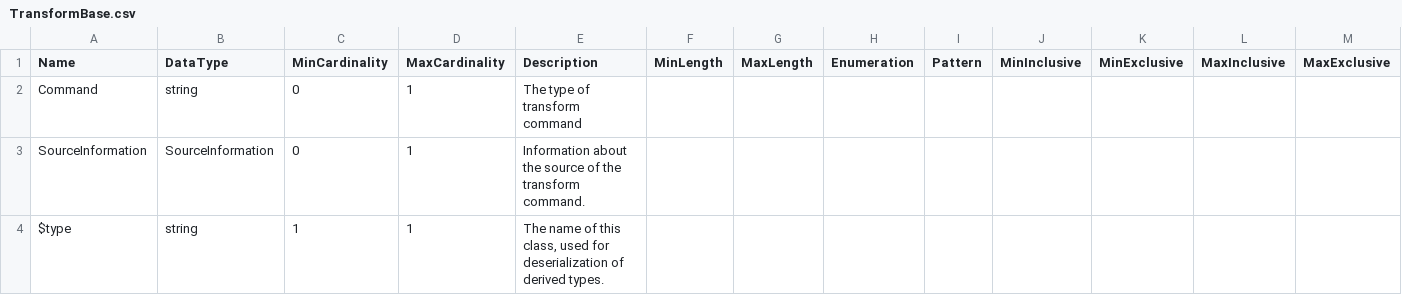
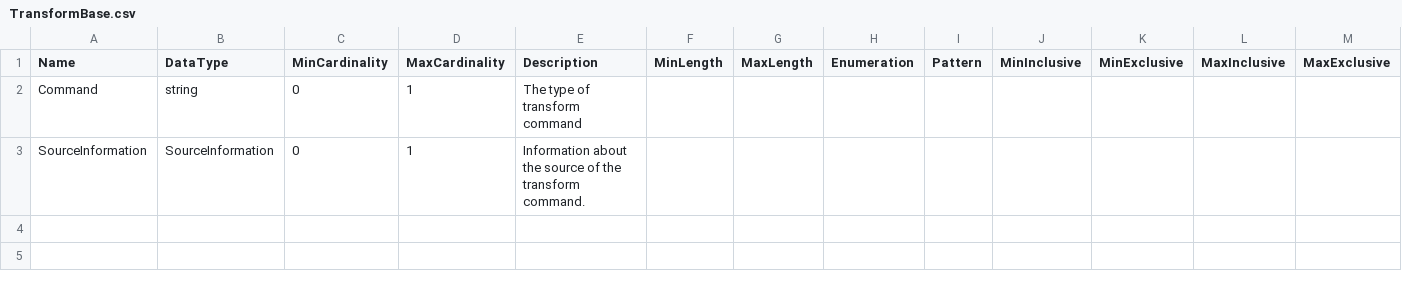
Before and after one commit to ddialliance/sdtl, a CSV file: CompositeTypes/TransformBase/TransformBase.csv, drawn as a sheet; only a part is shown; rows hold the shown columns only; the diff names each change by its address in the sheet, - before the commit and + after, or states it on an @@ line.

Commit message:
Use TypeName expression for $type, for now, so all outputs generate successfully. Remove from TransformBase, since "command" provides enough information for now. This will be fixed upstream soon enough.

```diff
--- a/CompositeTypes/TransformBase/TransformBase.csv
+++ b/CompositeTypes/TransformBase/TransformBase.csv
-row 4: $type | string | 1 | 1 | The name of this class, used for deserialization of derived types.
```
Also changed, not shown: CompositeTypes/ExpressionBase/ExpressionBase.csv.
